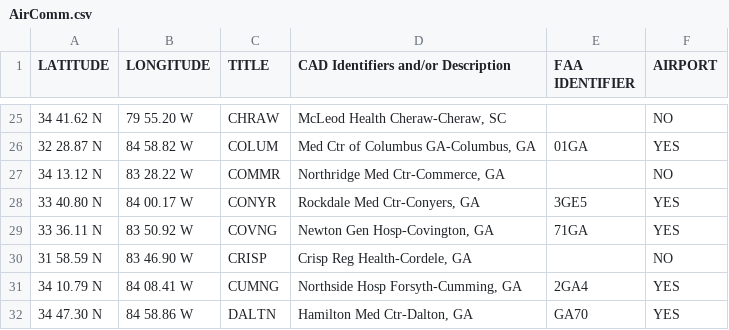
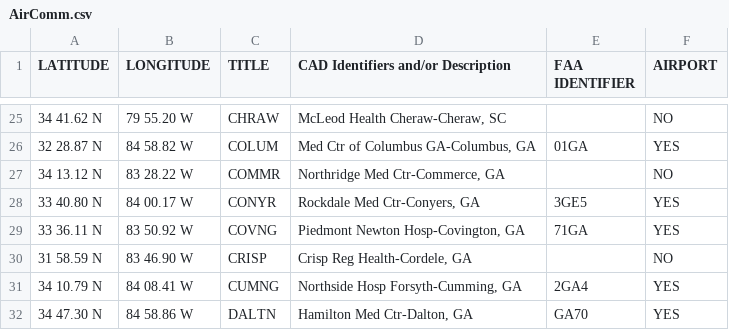
Before and after one commit to matthewshammond/AUG-Maps, a CSV file: AirComm.csv, drawn as a sheet; only a part is shown, gaps mark what is left out.

Commit message:
changed Newton Gen Hosp to Piedmont Newton Hosp

```diff
--- a/AirComm.csv
+++ b/AirComm.csv
@@ -28,3 +28,3 @@
 33 40.80 N,84 00.17 W,CONYR,"Rockdale Med Ctr-Conyers, GA",3GE5,YES
-33 36.11 N,83 50.92 W,COVNG,"Newton Gen Hosp-Covington, GA",71GA,YES
+33 36.11 N,83 50.92 W,COVNG,"Piedmont Newton Hosp-Covington, GA",71GA,YES
 31 58.59 N,83 46.90 W,CRISP,"Crisp Reg Health-Cordele, GA",,NO
```
Also changed, not shown: 2 other files.
